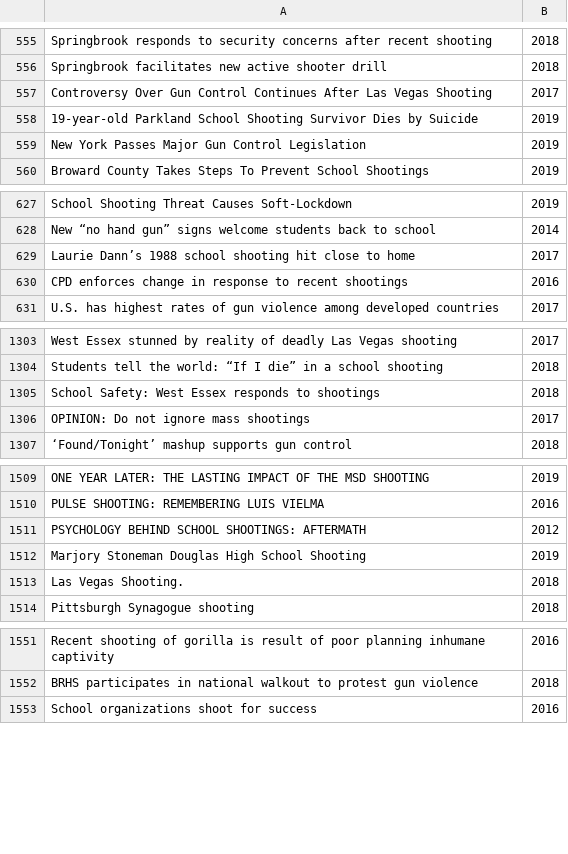
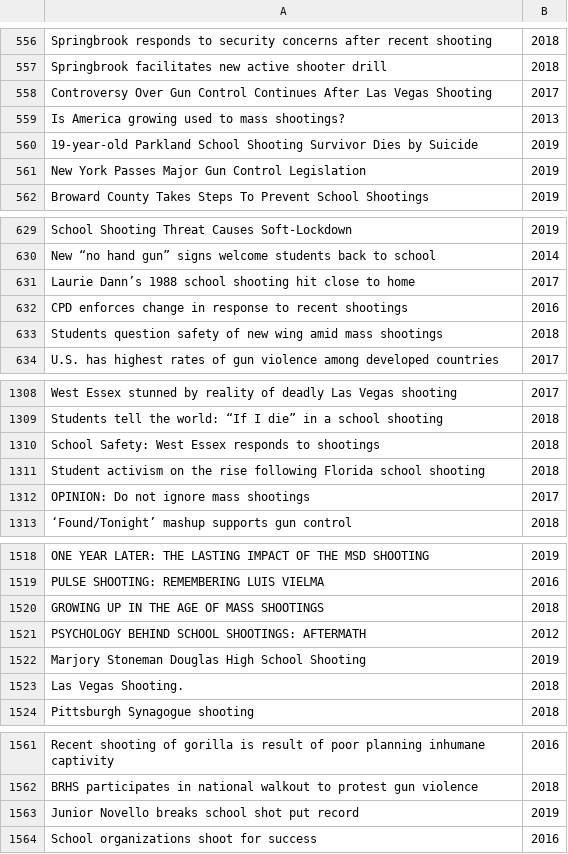
Before and after one commit to madesai22/hs-news, a CSV file: gv-headlines.csv, drawn as a sheet; only a part is shown, gaps mark what is left out; the diff covers the shown part only; the diff names each change by its address in the sheet, - before the commit and + after, or states it on an @@ line.

```diff
--- a/gv-headlines.csv
+++ b/gv-headlines.csv
+row 559: Is America growing used to mass shootings? | 2013
+row 633: Students question safety of new wing amid mass shootings | 2018
+row 1311: Student activism on the rise following Florida school shooting | 2018
+row 1520: GROWING UP IN THE AGE OF MASS SHOOTINGS | 2018
+row 1563: Junior Novello breaks school shot put record | 2019
```
Also changed, not shown: 29 added rows elsewhere in this file.
